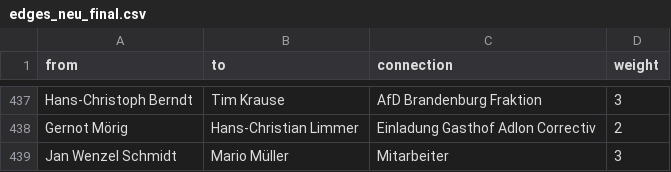
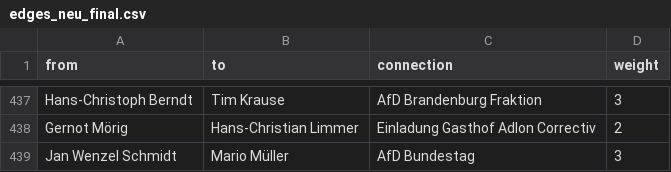
Before and after one commit to KronkorkenKommaDer/CorrectivRecherche, a CSV file: edges_neu_final.csv, drawn as a sheet; only a part is shown, gaps mark what is left out.

Commit message:
Update edges_neu_final.csv

```diff
--- a/edges_neu_final.csv
+++ b/edges_neu_final.csv
@@ -438,2 +438,2 @@ Hans-Christoph Berndt;Tim Krause;AfD Brandenburg Fraktion;3
 Gernot Mörig;Hans-Christian Limmer;Einladung Gasthof Adlon Correctiv;2
-Jan Wenzel Schmidt;Mario Müller;Mitarbeiter;3
+Jan Wenzel Schmidt;Mario Müller;AfD Bundestag;3
```
